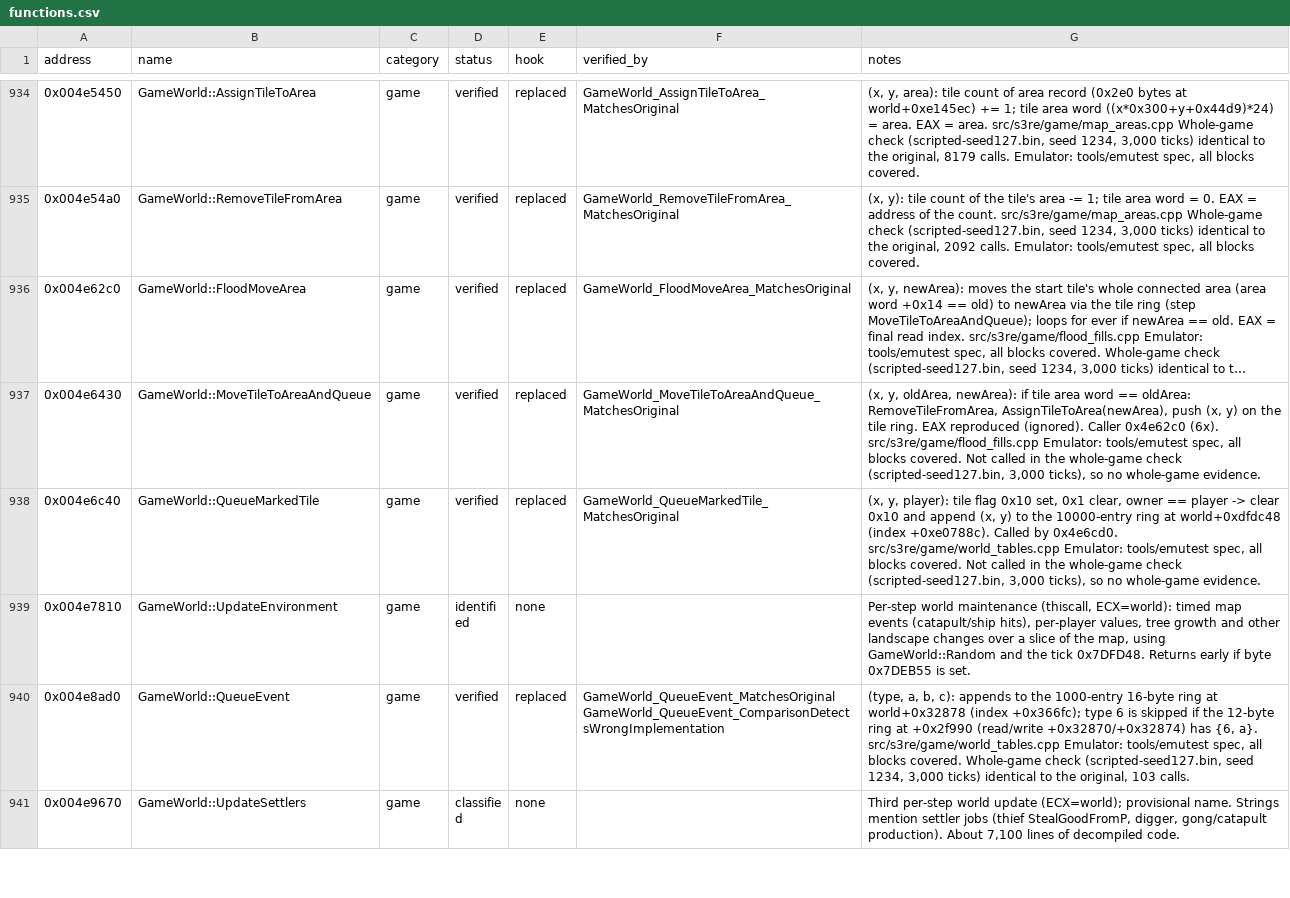
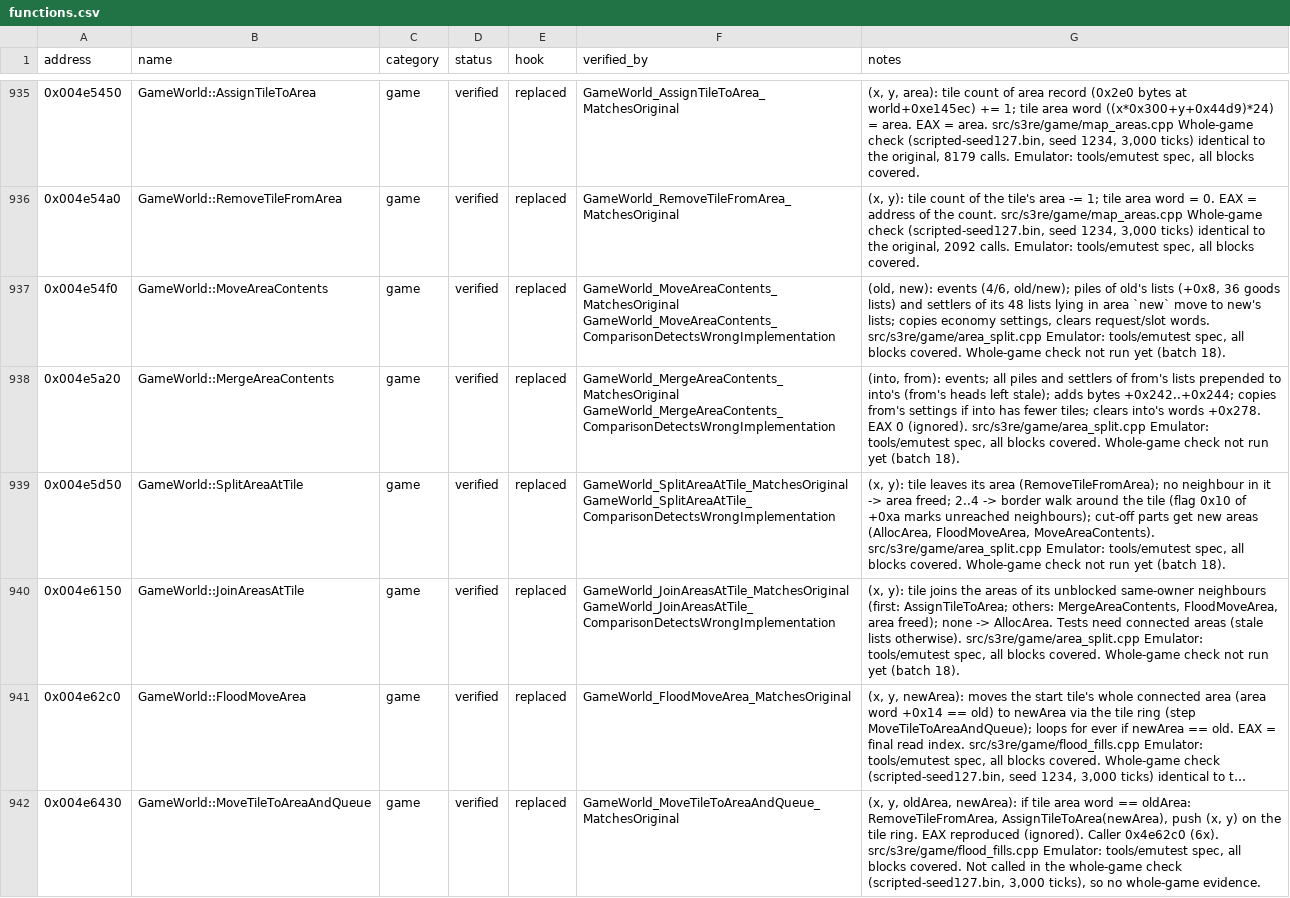
Before and after one commit to OptimusCrime/s3u-reverse, a CSV file: re/functions.csv, drawn as a sheet; only a part is shown, gaps mark what is left out; the shorter side is filled out with more unchanged rows; long unchanged cells end in …; the diff covers the shown part only; the diff names each change by its address in the sheet, - before the commit and + after, or states it on an @@ line.

```diff
--- a/re/functions.csv
+++ b/re/functions.csv
+row 937: 0x004e54f0 | GameWorld::MoveAreaContents | game | verified | replaced | GameWorld_MoveAreaContents_MatchesOriginal GameWorld_MoveAreaContents_ComparisonDetectsWrongImplementation | (old, new): events (4/6, old/new); piles of old's lists (+0x8, 36 goods lists) and settlers of its 48 lists lying in area `new` move to new's lists; copies economy settings, clears request/slot words. src/s3re/game/area_split.cpp Emulator: tools/emutest spec, all blocks covered. Whole-game check not run yet (batch 18).
+row 938: 0x004e5a20 | GameWorld::MergeAreaContents | game | verified | replaced | GameWorld_MergeAreaContents_MatchesOriginal GameWorld_MergeAreaContents_ComparisonDetectsWrongImplementation | (into, from): events; all piles and settlers of from's lists prepended to into's (from's heads left stale); adds bytes +0x242..+0x244; copies from's settings if into has fewer tiles; clears into's words +0x278. EAX 0 (ignored). src/s3re/game/area_split.cpp Emulator: tools/emutest spec, all blocks covered. Whole-game check not run yet (batch 18).
+row 939: 0x004e5d50 | GameWorld::SplitAreaAtTile | game | verified | replaced | GameWorld_SplitAreaAtTile_MatchesOriginal GameWorld_SplitAreaAtTile_ComparisonDetectsWrongImplementation | (x, y): tile leaves its area (RemoveTileFromArea); no neighbour in it -> area freed; 2..4 -> border walk around the tile (flag 0x10 of +0xa marks unreached neighbours); cut-off parts get new areas (AllocArea, FloodMoveArea, MoveAreaContents). src/s3re/game/area_split.cpp Emulator: tools/emutest spec, all blocks covered. Whole-game check not run yet (batch 18).
+row 940: 0x004e6150 | GameWorld::JoinAreasAtTile | game | verified | replaced | GameWorld_JoinAreasAtTile_MatchesOriginal GameWorld_JoinAreasAtTile_ComparisonDetectsWrongImplementation | (x, y): tile joins the areas of its unblocked same-owner neighbours (first: AssignTileToArea; others: MergeAreaContents, FloodMoveArea, area freed); none -> AllocArea. Tests need connected areas (stale lists otherwise). src/s3re/game/area_split.cpp Emulator: tools/emutest spec, all blocks covered. Whole-game check not run yet (batch 18).
```
Also changed, not shown: 8 added rows elsewhere in this file, 12 other files.
